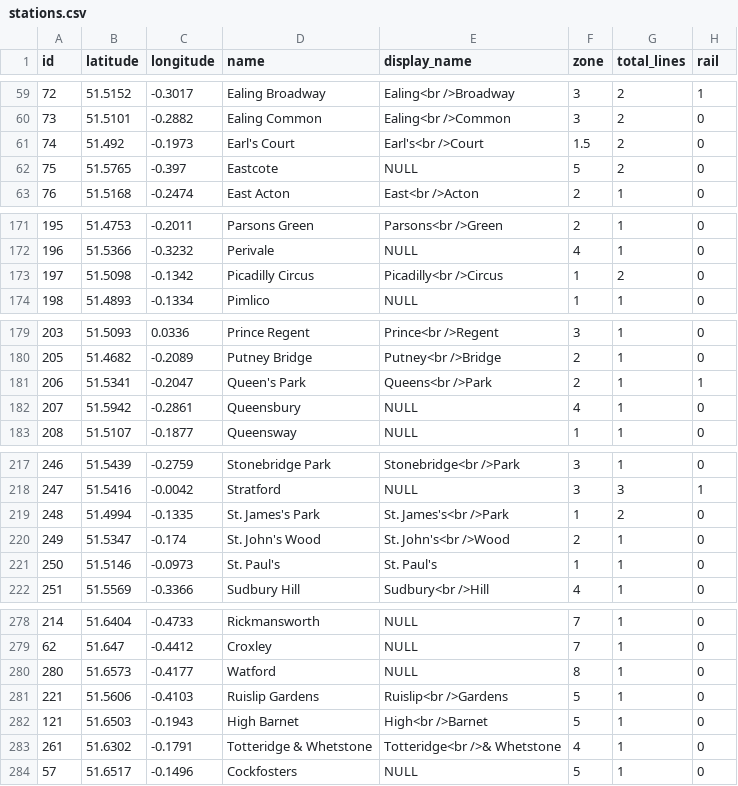
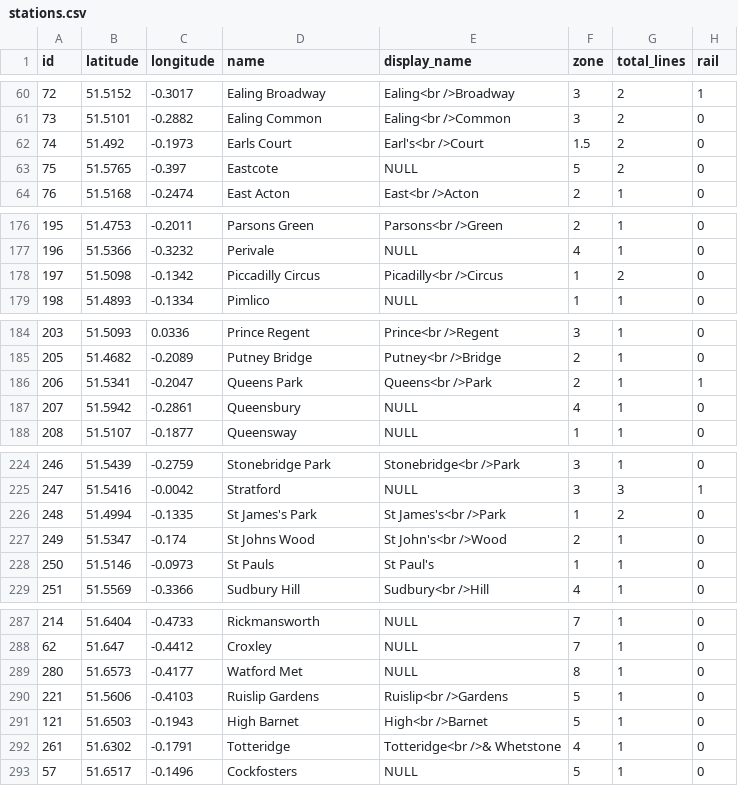
Before and after one commit to alex-pardo/TubeAnalysis, a CSV file: stations.csv, drawn as a sheet; only a part is shown, gaps mark what is left out; the diff covers the shown part only.

```diff
--- a/stations.csv
+++ b/stations.csv
@@ -60,3 +61,3 @@
 73,51.5101,-0.2882,"Ealing Common","Ealing<br />Common",3,2,0
-74,51.492,-0.1973,"Earl's Court","Earl's<br />Court",1.5,2,0
+74,51.492,-0.1973,"Earls Court","Earl's<br />Court",1.5,2,0
 75,51.5765,-0.397,"Eastcote",NULL,5,2,0
@@ -172,3 +177,3 @@
 196,51.5366,-0.3232,"Perivale",NULL,4,1,0
-197,51.5098,-0.1342,"Picadilly Circus","Picadilly<br />Circus",1,2,0
+197,51.5098,-0.1342,"Piccadilly Circus","Picadilly<br />Circus",1,2,0
 198,51.4893,-0.1334,"Pimlico",NULL,1,1,0
@@ -180,3 +185,3 @@
 205,51.4682,-0.2089,"Putney Bridge","Putney<br />Bridge",2,1,0
-206,51.5341,-0.2047,"Queen's Park","Queens<br />Park",2,1,1
+206,51.5341,-0.2047,"Queens Park","Queens<br />Park",2,1,1
 207,51.5942,-0.2861,"Queensbury",NULL,4,1,0
@@ -218,5 +225,5 @@
 247,51.5416,-0.0042,"Stratford",NULL,3,3,1
-248,51.4994,-0.1335,"St. James's Park","St. James's<br />Park",1,2,0
-249,51.5347,-0.174,"St. John's Wood","St. John's<br />Wood",2,1,0
-250,51.5146,-0.0973,"St. Paul's","St. Paul's",1,1,0
+248,51.4994,-0.1335,"St James's Park","St James's<br />Park",1,2,0
+249,51.5347,-0.174,"St Johns Wood","St John's<br />Wood",2,1,0
+250,51.5146,-0.0973,"St Pauls","St Paul's",1,1,0
 251,51.5569,-0.3366,"Sudbury Hill","Sudbury<br />Hill",4,1,0
@@ -279,6 +288,6 @@
 62,51.647,-0.4412,"Croxley",NULL,7,1,0
-280,51.6573,-0.4177,"Watford",NULL,8,1,0
+280,51.6573,-0.4177,"Watford Met",NULL,8,1,0
 221,51.5606,-0.4103,"Ruislip Gardens","Ruislip<br />Gardens",5,1,0
 121,51.6503,-0.1943,"High Barnet","High<br />Barnet",5,1,0
-261,51.6302,-0.1791,"Totteridge & Whetstone","Totteridge<br />& Whetstone",4,1,0
+261,51.6302,-0.1791,"Totteridge","Totteridge<br />& Whetstone",4,1,0
 57,51.6517,-0.1496,"Cockfosters",NULL,5,1,0
```
Also changed, not shown: 9 added rows and 15 edited cells elsewhere in this file, 8 other files.
